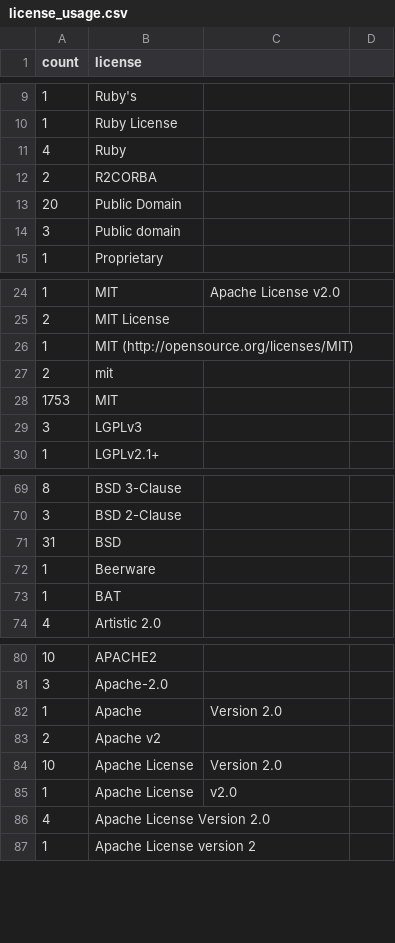
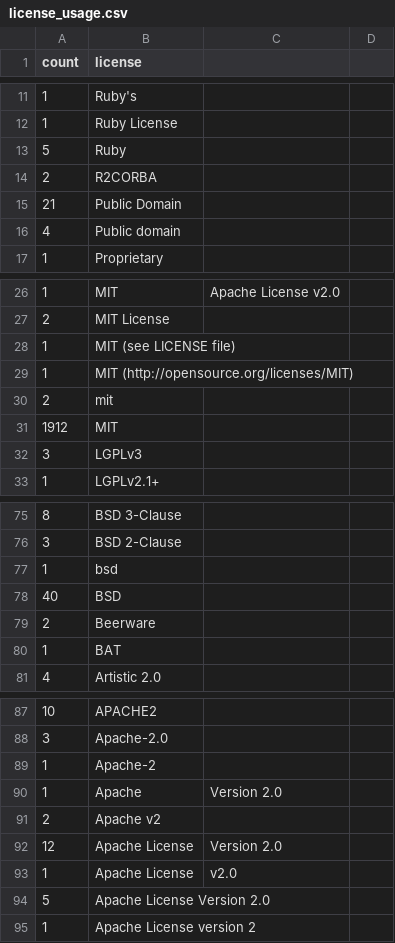
Before and after one commit to bf4/gemproject, a CSV file: license_usage.csv, drawn as a sheet; only a part is shown, gaps mark what is left out; the diff covers the shown part only.

Commit message:
Update license usage

```diff
--- a/license_usage.csv
+++ b/license_usage.csv
@@ -10,6 +12,6 @@ count,license
 1,Ruby License
-4,Ruby
+5,Ruby
 2,R2CORBA
-20,Public Domain
-3,Public domain
+21,Public Domain
+4,Public domain
 1,Proprietary
@@ -25,5 +27,6 @@ count,license
 2,MIT License
+1,MIT (see LICENSE file)
 1,MIT (http://opensource.org/licenses/MIT)
 2,mit
-1753,MIT
+1912,MIT
 3,LGPLv3
@@ -70,4 +76,5 @@ count,license
 3,BSD 2-Clause
-31,BSD
-1,Beerware
+1,bsd
+40,BSD
+2,Beerware
 1,BAT
@@ -81,7 +88,8 @@ count,license
 3,Apache-2.0
+1,Apache-2
 1,Apache, Version 2.0
 2,Apache v2
-10,Apache License, Version 2.0
+12,Apache License, Version 2.0
 1,Apache License, v2.0
-4,Apache License Version 2.0
+5,Apache License Version 2.0
 1,Apache License version 2
```
Also changed, not shown: 8 added rows and 5 edited cells elsewhere in this file.
